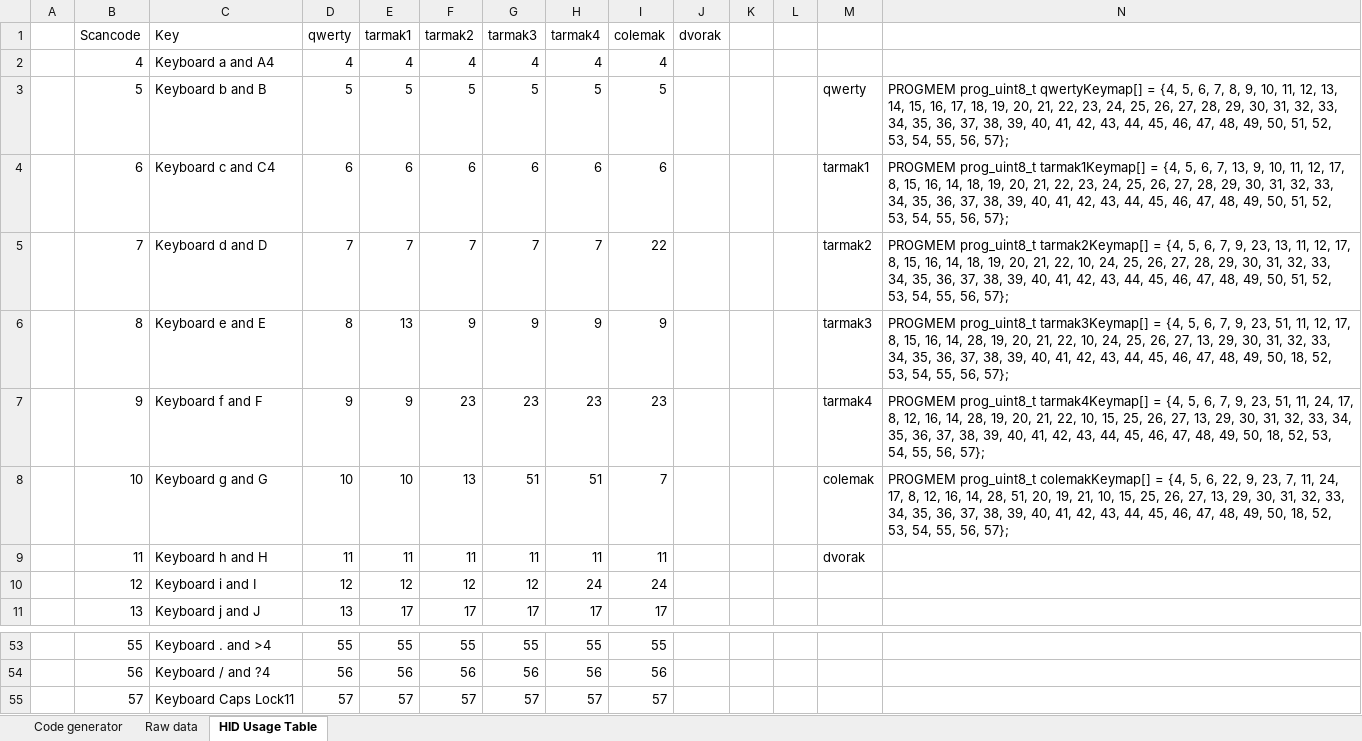
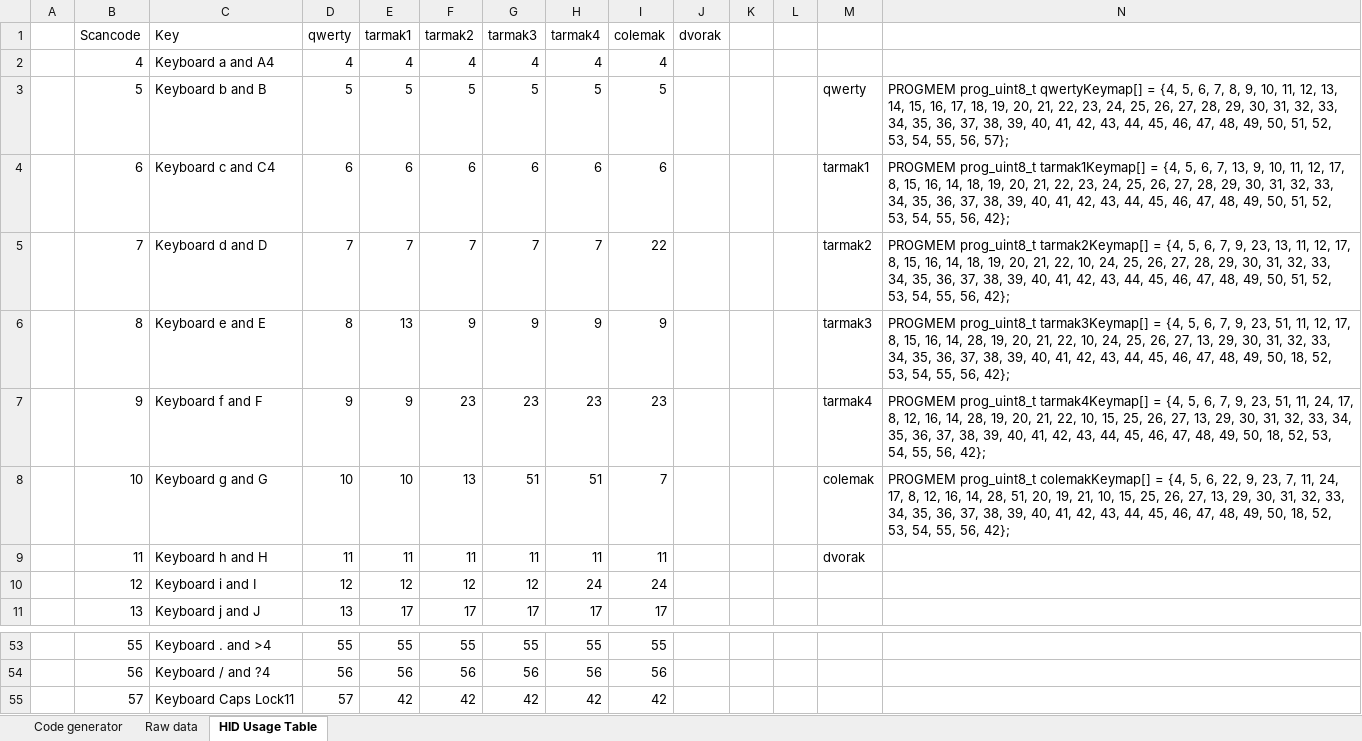
Before and after one commit to darkytoothpaste/keymapper, an Excel workbook: word game list manager.xlsm, sheet HID Usage Table, drawn as a sheet; only a part is shown, gaps mark what is left out; values as stored, in another font and other column widths than the file's, no borders; conditional formats not drawn; the diff names each change by its address in the sheet, - before the commit and + after, or states it on an @@ line.

Commit message:
Major rewrite for NKRO and CAPSLOCK mapping
Major revision to fix the following issues:
- simplified the code to simply use the Parse function for everything
- allows for NKRO up to keyboard hardware limitation
- allows CAPSLOCK to be remapped properly (backspace by default in
colemak)
- allows Shift-CAPSLOCK to retain the standard CAPS functionality

```diff
--- a/word game list manager.xlsm (sheet HID Usage Table)
+++ b/word game list manager.xlsm (sheet HID Usage Table)
-N4: …55, 56, 57};
+N4: …55, 56, 42};
-N5: …55, 56, 57};
+N5: …55, 56, 42};
-N6: …55, 56, 57};
+N6: …55, 56, 42};
-N7: …55, 56, 57};
+N7: …55, 56, 42};
-N8: …55, 56, 57};
+N8: …55, 56, 42};
-E55 (tarmak1): 57
+E55 (tarmak1): 42
-F55 (tarmak2): 57
+F55 (tarmak2): 42
-G55 (tarmak3): 57
+G55 (tarmak3): 42
-H55 (tarmak4): 57
+H55 (tarmak4): 42
-I55 (colemak): 57
+I55 (colemak): 42
```
Also changed, not shown: 4 other files.
